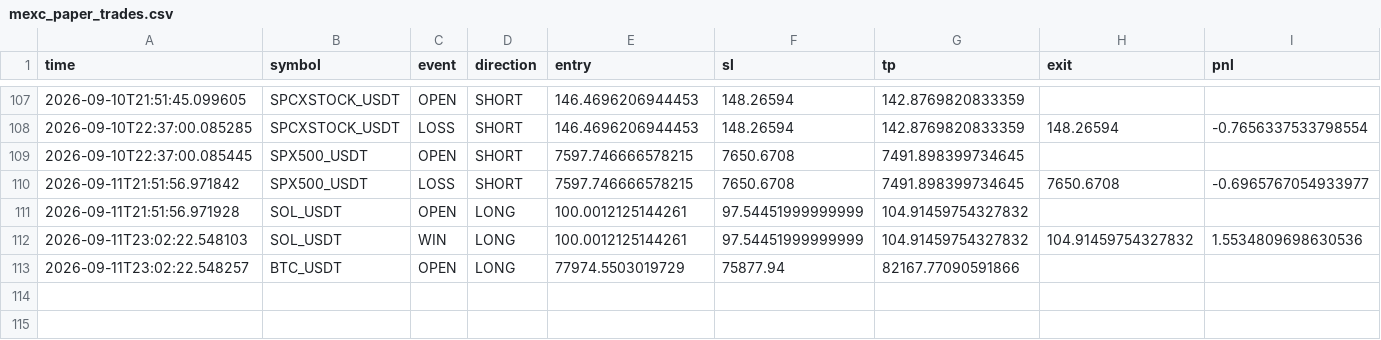
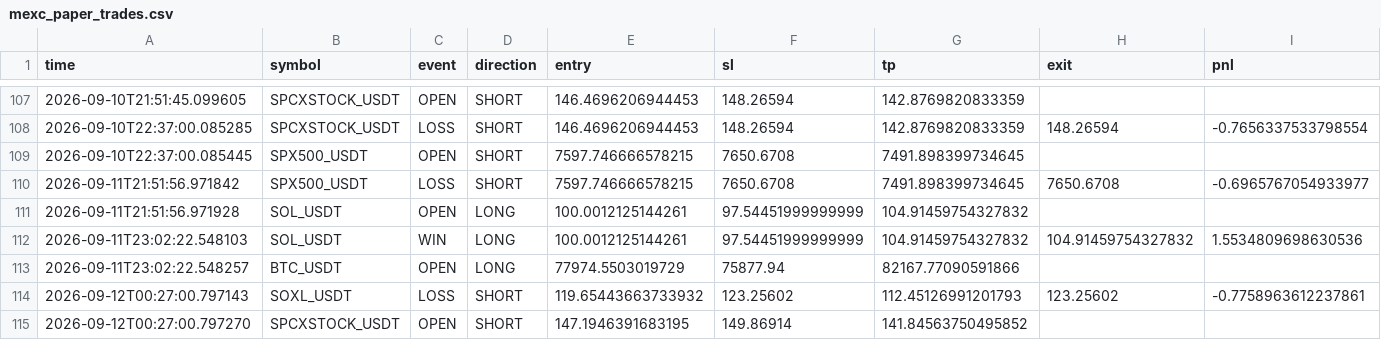
Before and after one commit to Sho-Sho122/mexc-monitor, a CSV file: mexc_paper_trades.csv, drawn as a sheet; only a part is shown, gaps mark what is left out; rows hold the shown columns only; the diff names each change by its address in the sheet, - before the commit and + after, or states it on an @@ line.

Commit message:
Update MEXC monitor state

```diff
--- a/mexc_paper_trades.csv
+++ b/mexc_paper_trades.csv
+row 114: 2026-09-12T00:27:00.797143 | SOXL_USDT | LOSS | SHORT | 119.65443663733932 | 123.25602 | 112.45126991201793 | 123.25602 | -0.7758963612237861
+row 115: 2026-09-12T00:27:00.797270 | SPCXSTOCK_USDT | OPEN | SHORT | 147.1946391683195 | 149.86914 | 141.84563750495852
```
Also changed, not shown: 2 other files.
